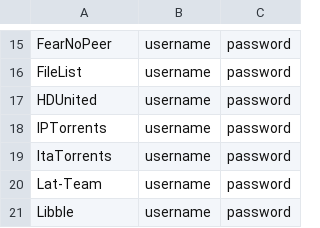
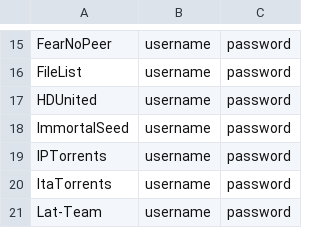
Before and after one commit to zodac-personal/tracker-profiles, a CSV file: docker/trackers_example.csv, drawn as a sheet; only a part is shown, gaps mark what is left out; the shorter side is filled out with more unchanged rows.

Commit message:
[ImmortalSeed] Implemented tracker

```diff
--- a/docker/trackers_example.csv
+++ b/docker/trackers_example.csv
@@ -17,2 +17,3 @@ FileList,username,password
 HDUnited,username,password
+ImmortalSeed,username,password
 IPTorrents,username,password
```
Also changed, not shown: 3 other files.
